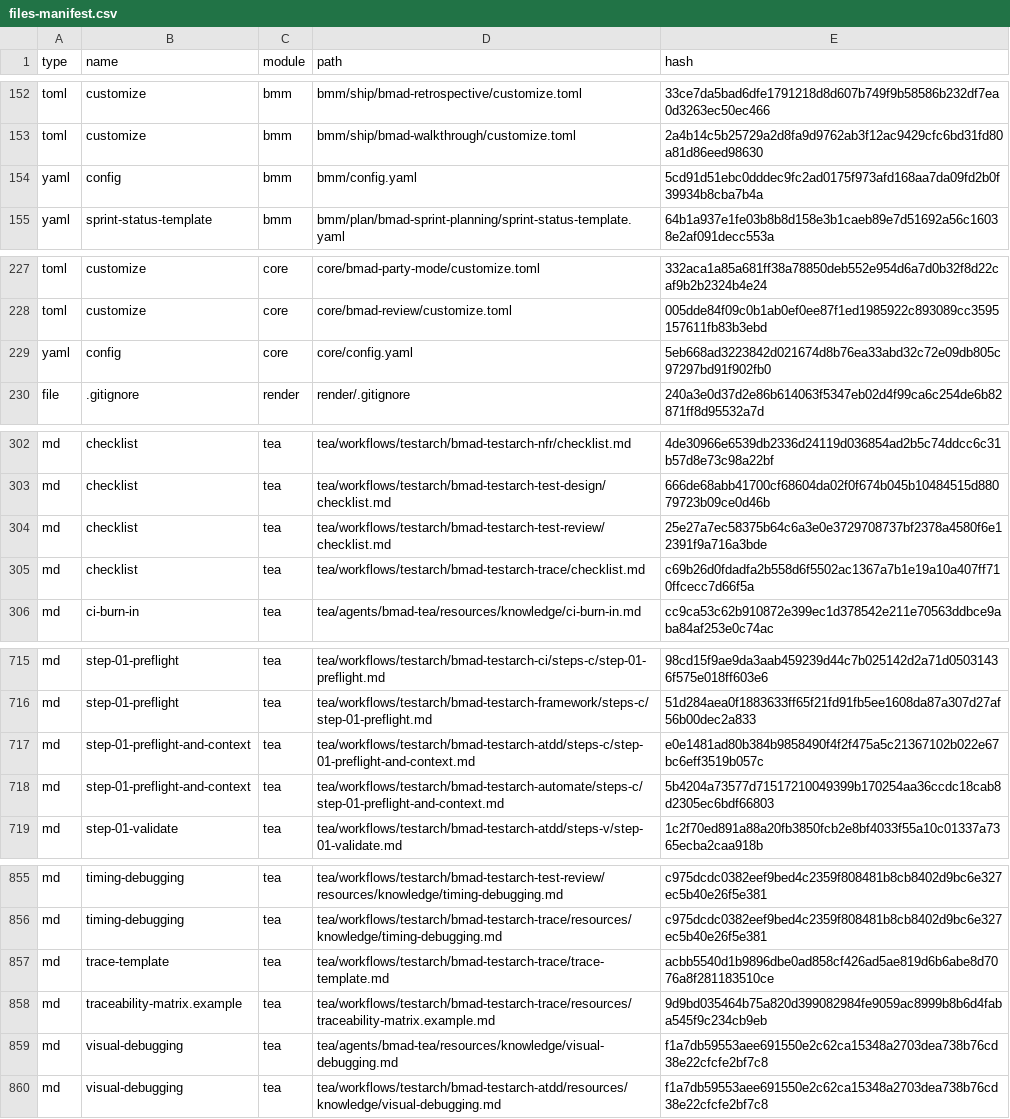
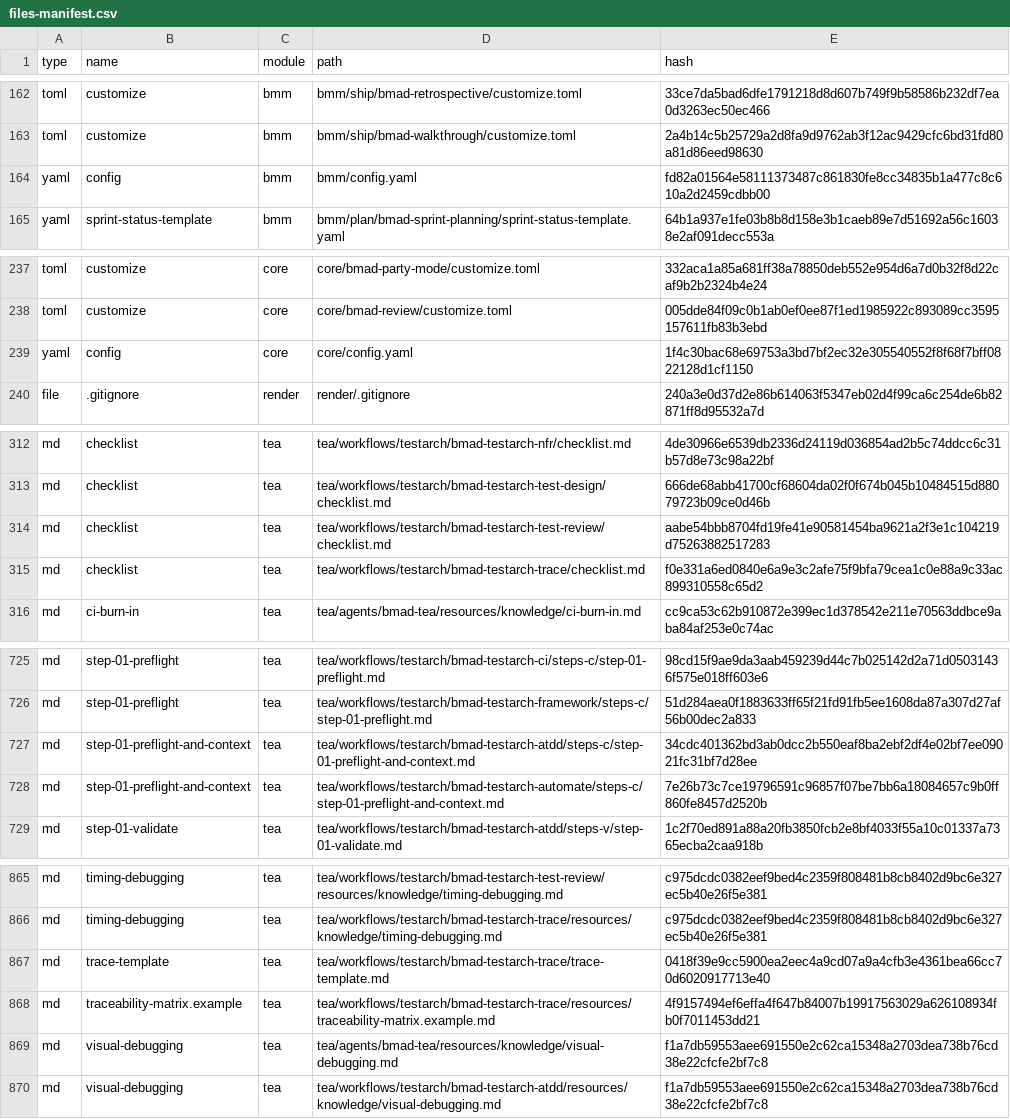
Before and after one commit to sontung0/hardness-example, a CSV file: _bmad/_config/files-manifest.csv, drawn as a sheet; only a part is shown, gaps mark what is left out; the diff covers the shown part only.

```diff
--- a/_bmad/_config/files-manifest.csv
+++ b/_bmad/_config/files-manifest.csv
@@ -153,3 +163,3 @@ type,name,module,path,hash
 "toml","customize","bmm","bmm/ship/bmad-walkthrough/customize.toml","2a4b14c5b25729a2d8fa9d9762ab3f12ac9429cfc6bd31fd80a81d86eed98630"
-"yaml","config","bmm","bmm/config.yaml","5cd91d51ebc0dddec9fc2ad0175f973afd168aa7da09fd2b0f39934b8cba7b4a"
+"yaml","config","bmm","bmm/config.yaml","fd82a01564e58111373487c861830fe8cc34835b1a477c8c610a2d2459cdbb00"
 "yaml","sprint-status-template","bmm","bmm/plan/bmad-sprint-planning/sprint-status-template.yaml","64b1a937e1fe03b8b8d158e3b1caeb89e7d51692a56c16038e2af091decc553a"
@@ -228,3 +238,3 @@ type,name,module,path,hash
 "toml","customize","core","core/bmad-review/customize.toml","005dde84f09c0b1ab0ef0ee87f1ed1985922c893089cc3595157611fb83b3ebd"
-"yaml","config","core","core/config.yaml","5eb668ad3223842d021674d8b76ea33abd32c72e09db805c97297bd91f902fb0"
+"yaml","config","core","core/config.yaml","1f4c30bac68e69753a3bd7bf2ec32e305540552f8f68f7bff0822128d1cf1150"
 "file",".gitignore","render","render/.gitignore","240a3e0d37d2e86b614063f5347eb02d4f99ca6c254de6b82871ff8d95532a7d"
@@ -303,4 +313,4 @@ type,name,module,path,hash
 "md","checklist","tea","tea/workflows/testarch/bmad-testarch-test-design/checklist.md","666de68abb41700cf68604da02f0f674b045b10484515d88079723b09ce0d46b"
-"md","checklist","tea","tea/workflows/testarch/bmad-testarch-test-review/checklist.md","25e27a7ec58375b64c6a3e0e3729708737bf2378a4580f6e12391f9a716a3bde"
-"md","checklist","tea","tea/workflows/testarch/bmad-testarch-trace/checklist.md","c69b26d0fdadfa2b558d6f5502ac1367a7b1e19a10a407ff710ffcecc7d66f5a"
+"md","checklist","tea","tea/workflows/testarch/bmad-testarch-test-review/checklist.md","aabe54bbb8704fd19fe41e90581454ba9621a2f3e1c104219d75263882517283"
+"md","checklist","tea","tea/workflows/testarch/bmad-testarch-trace/checklist.md","f0e331a6ed0840e6a9e3c2afe75f9bfa79cea1c0e88a9c33ac899310558c65d2"
 "md","ci-burn-in","tea","tea/agents/bmad-tea/resources/knowledge/ci-burn-in.md","cc9ca53c62b910872e399ec1d378542e211e70563ddbce9aba84af253e0c74ac"
@@ -716,4 +726,4 @@ type,name,module,path,hash
 "md","step-01-preflight","tea","tea/workflows/testarch/bmad-testarch-framework/steps-c/step-01-preflight.md","51d284aea0f1883633ff65f21fd91fb5ee1608da87a307d27af56b00dec2a833"
-"md","step-01-preflight-and-context","tea","tea/workflows/testarch/bmad-testarch-atdd/steps-c/step-01-preflight-and-context.md","e0e1481ad80b384b9858490f4f2f475a5c21367102b022e67bc6eff3519b057c"
-"md","step-01-preflight-and-context","tea","tea/workflows/testarch/bmad-testarch-automate/steps-c/step-01-preflight-and-context.md","5b4204a73577d71517210049399b170254aa36ccdc18cab8d2305ec6bdf66803"
+"md","step-01-preflight-and-context","tea","tea/workflows/testarch/bmad-testarch-atdd/steps-c/step-01-preflight-and-context.md","34cdc401362bd3ab0dcc2b550eaf8ba2ebf2df4e02bf7ee09021fc31bf7d28ee"
+"md","step-01-preflight-and-context","tea","tea/workflows/testarch/bmad-testarch-automate/steps-c/step-01-preflight-and-context.md","7e26b73c7ce19796591c96857f07be7bb6a18084657c9b0ff860fe8457d2520b"
 "md","step-01-validate","tea","tea/workflows/testarch/bmad-testarch-atdd/steps-v/step-01-validate.md","1c2f70ed891a88a20fb3850fcb2e8bf4033f55a10c01337a7365ecba2caa918b"
@@ -856,4 +866,4 @@ type,name,module,path,hash
 "md","timing-debugging","tea","tea/workflows/testarch/bmad-testarch-trace/resources/knowledge/timing-debugging.md","c975dcdc0382eef9bed4c2359f808481b8cb8402d9bc6e327ec5b40e26f5e381"
-"md","trace-template","tea","tea/workflows/testarch/bmad-testarch-trace/trace-template.md","acbb5540d1b9896dbe0ad858cf426ad5ae819d6b6abe8d7076a8f281183510ce"
-"md","traceability-matrix.example","tea","tea/workflows/testarch/bmad-testarch-trace/resources/traceability-matrix.example.md","9d9bd035464b75a820d399082984fe9059ac8999b8b6d4faba545f9c234cb9eb"
+"md","trace-template","tea","tea/workflows/testarch/bmad-testarch-trace/trace-template.md","0418f39e9cc5900ea2eec4a9cd07a9a4cfb3e4361bea66cc70d6020917713e40"
+"md","traceability-matrix.example","tea","tea/workflows/testarch/bmad-testarch-trace/resources/traceability-matrix.example.md","4f9157494ef6effa4f647b84007b19917563029a626108934fb0f7011453dd21"
 "md","visual-debugging","tea","tea/agents/bmad-tea/resources/knowledge/visual-debugging.md","f1a7db59553aee691550e2c62ca15348a2703dea738b76cd38e22cfcfe2bf7c8"
```
Also changed, not shown: 10 added rows and 29 edited cells elsewhere in this file, 37 other files.
